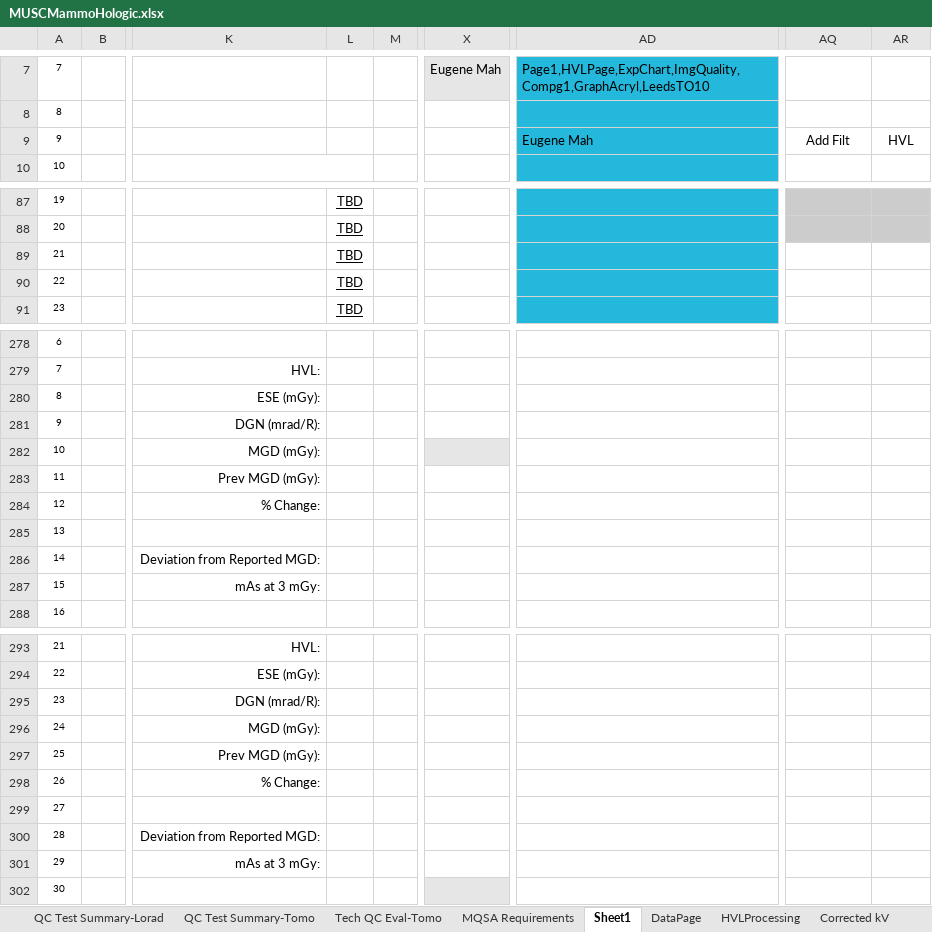
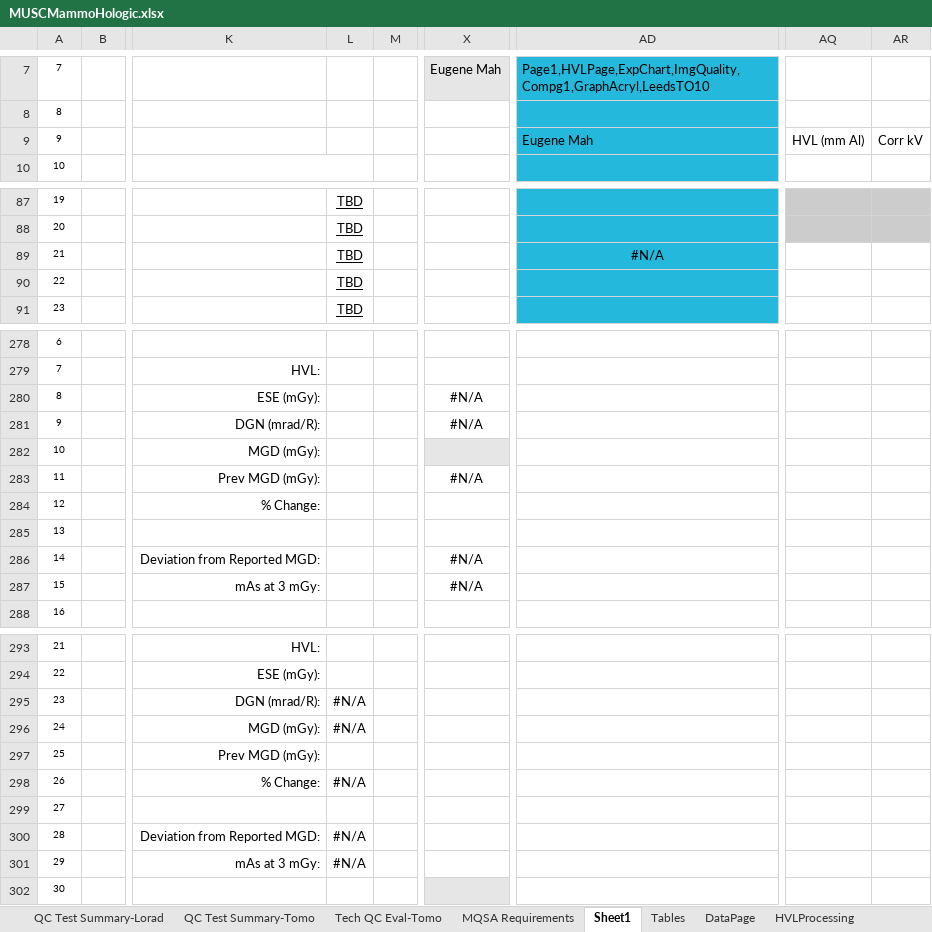
Before and after one commit to imabug/EquipTestingSpreadsheets, an Excel workbook: MUSCMammoHologic.xlsx, sheet Sheet1, drawn as a sheet; only a part is shown, gaps mark what is left out; values as stored, in another font and other column widths than the file's, no borders; the diff names each change by its address in the sheet, - before the commit and + after, or states it on an @@ line.

Commit message:
Tables page was missing
Fixed up formulas referencing Tables table

```diff
--- a/MUSCMammoHologic.xlsx (sheet Sheet1)
+++ b/MUSCMammoHologic.xlsx (sheet Sheet1)
+sheet tab: Tables
-AQ9: Add Filt
+AQ9: HVL (mm Al)
-AR9: HVL
+AR9: Corr kV
-AD89: (empty)
+AD89: #N/A
-X280:X281: (empty)
+X280:X281: #N/A
-X283: (empty)
+X283: #N/A
-X286:X287: (empty)
+X286:X287: #N/A
-L295:L296: (empty)
+L295:L296: #N/A
-L298: (empty)
+L298: #N/A
-L300:L301: (empty)
+L300:L301: #N/A
```
Also changed, not shown: sheet DataPage, sheet QC Test Summary-Tomo, formulas that keep their value.
